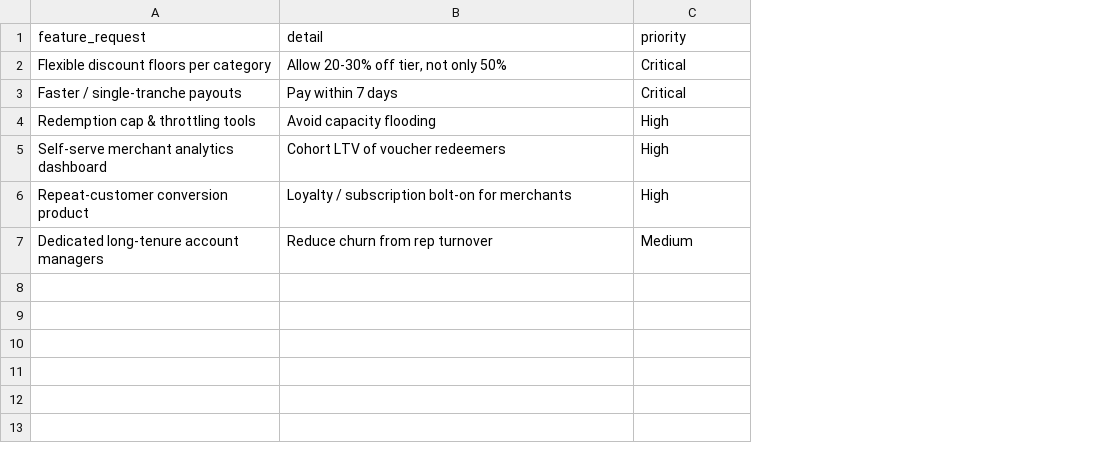
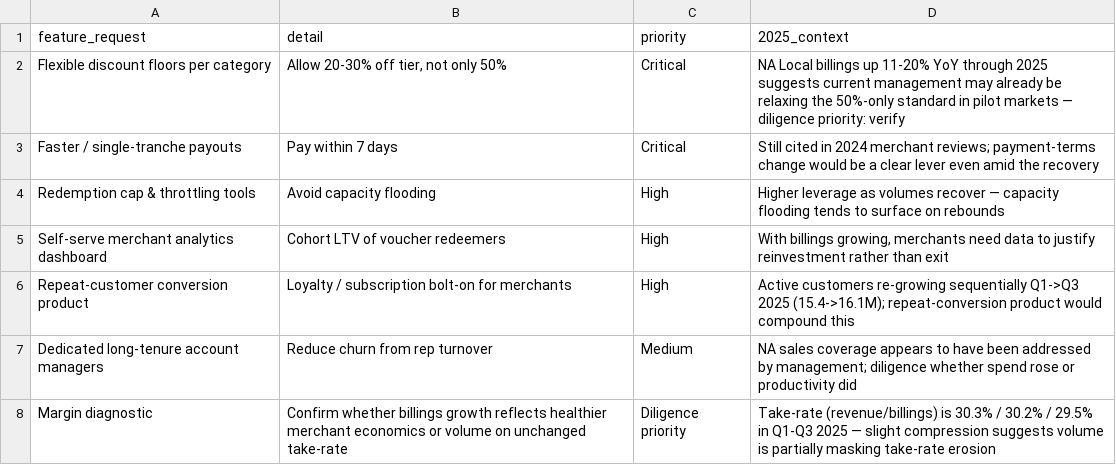
Before and after one commit to adambrasso2802/groupon-value-creation-analysis, a CSV file: groupon_analysis/data/merchant_roadmap_inputs.csv, drawn as a sheet; the diff names each change by its address in the sheet, - before the commit and + after, or states it on an @@ line.

```diff
--- a/groupon_analysis/data/merchant_roadmap_inputs.csv
+++ b/groupon_analysis/data/merchant_roadmap_inputs.csv
+column D (2025_context), rows 2-7: NA Local billings up 11-20% YoY through 2025 suggests current management may already be relaxing the 50%-only standard in pilot markets — diligence priority: verify | Still cited in 2024 merchant reviews; payment-terms change would be a clear lever even amid the recovery | Higher leverage as volumes recover — capacity flooding tends to surface on rebounds | With billings growing, merchants need data to justify reinvestment rather than exit | Active customers re-growing sequentially Q1->Q3 2025 (15.4->16.1M); repeat-conversion product would compound this | NA sales coverage appears to have been addressed by management; diligence whether spend rose or productivity did
+row 8: Margin diagnostic | Confirm whether billings growth reflects healthier merchant economics or volume on unchanged take-rate | Diligence priority | Take-rate (revenue/billings) is 30.3% / 30.2% / 29.5% in Q1-Q3 2025 — slight compression suggests volume is partially masking take-rate erosion
```
Also changed, not shown: groupon_analysis/data/competitive_gaps.csv, groupon_analysis/data/groupon_financials_quarterly.csv, 9 other files.
